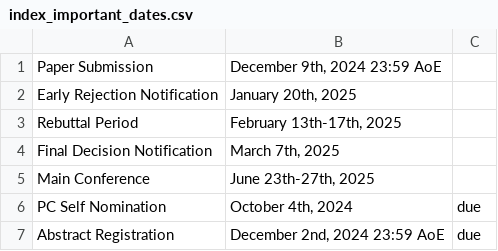
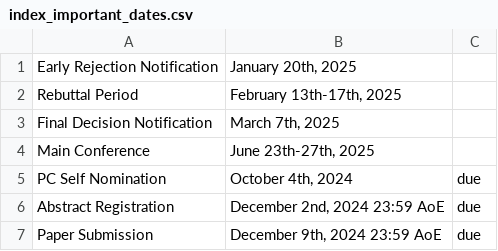
Before and after one commit to mobisys2025/website, a CSV file: assets/index_important_dates.csv, drawn as a sheet.

```diff
--- a/assets/index_important_dates.csv
+++ b/assets/index_important_dates.csv
@@ -1,2 +1 @@
-"Paper Submission","December 9th, 2024 23:59 AoE",""
 "Early Rejection Notification","January 20th, 2025",""
@@ -7 +6,2 @@
 "Abstract Registration","December 2nd, 2024 23:59 AoE","due"
+"Paper Submission","December 9th, 2024 23:59 AoE","due"
```
Also changed, not shown: 3 other files.
